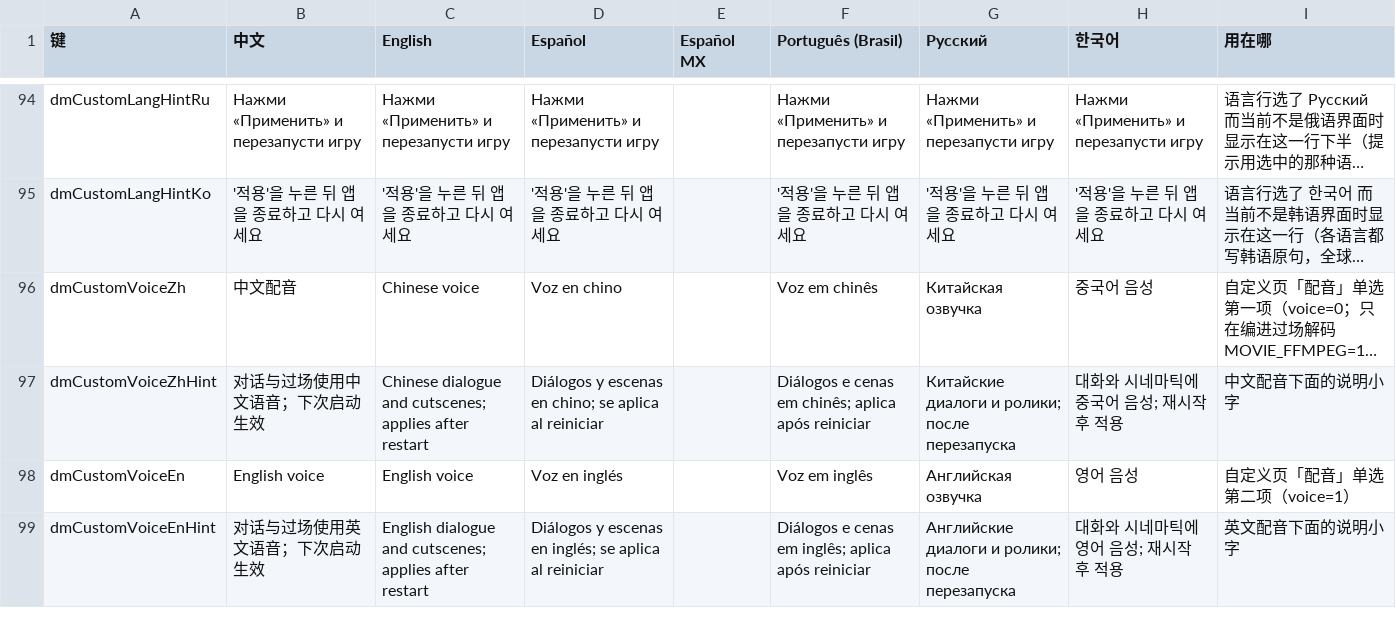
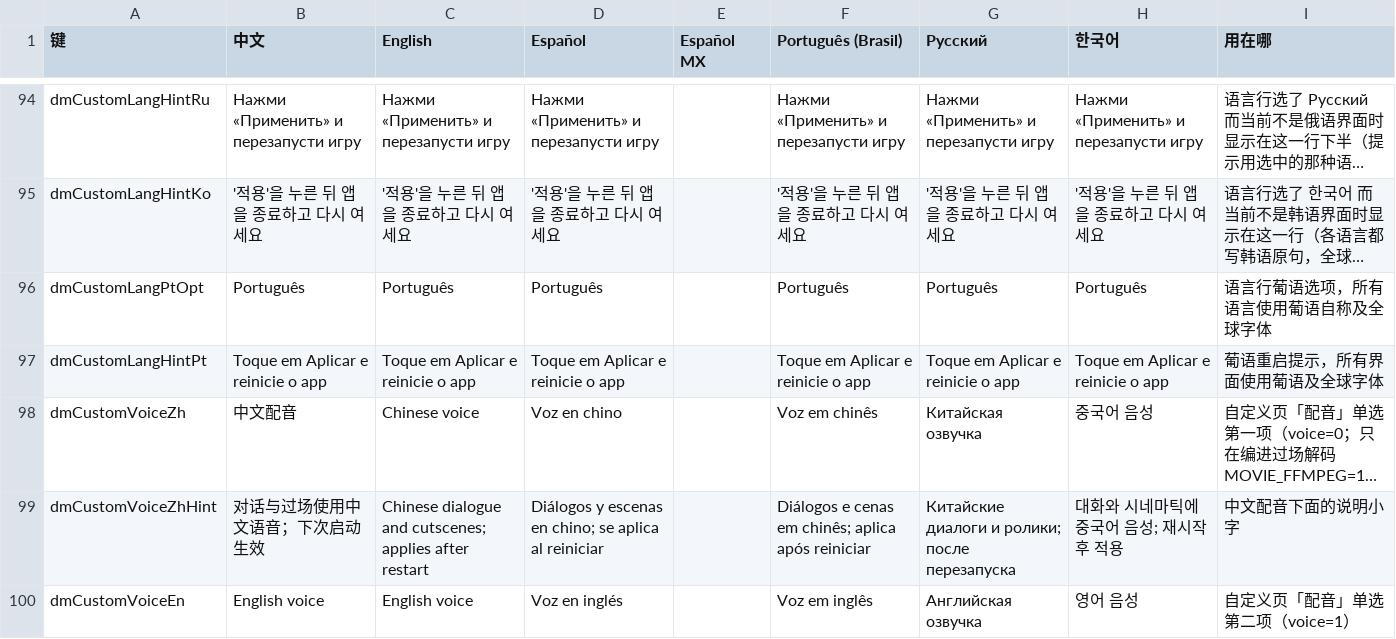
Before and after one commit to icechriszen/d2r-mobile, a TSV file: dm/i18n/ui_text.tsv, drawn as a sheet; only a part is shown, gaps mark what is left out; the shorter side is filled out with more unchanged rows; long unchanged cells end in …; the diff names each change by its address in the sheet, - before the commit and + after, or states it on an @@ line.

```diff
--- a/dm/i18n/ui_text.tsv
+++ b/dm/i18n/ui_text.tsv
+row 96: dmCustomLangPtOpt | Português | Português | Português |  | Português | Português | Português | 语言行葡语选项，所有语言使用葡语自称及全球字体
+row 97: dmCustomLangHintPt | Toque em Aplicar e reinicie o app | Toque em Aplicar e reinicie o app | Toque em Aplicar e reinicie o app |  | Toque em Aplicar e reinicie o app | Toque em Aplicar e reinicie o app | Toque em Aplicar e reinicie o app | 葡语重启提示，所有界面使用葡语及全球字体
```
Also changed, not shown: 7 other files.
